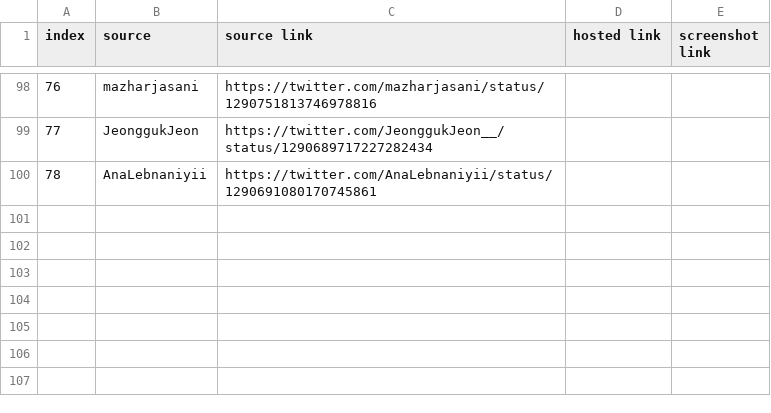
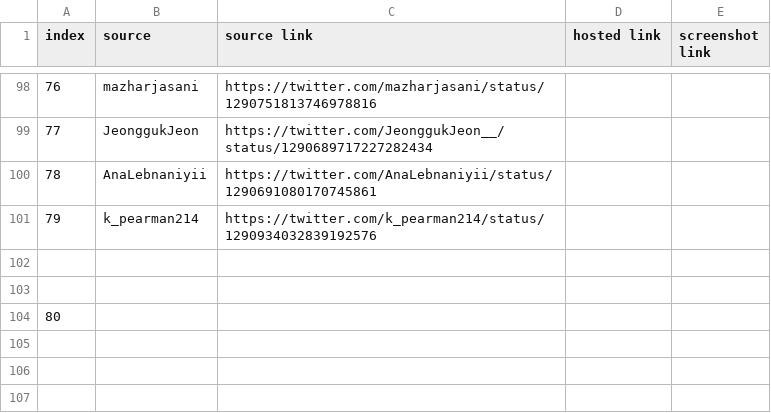
Before and after one commit to memeticinfluence/beirut-explosion, a CSV file: beirut-explosion.csv, drawn as a sheet; only a part is shown, gaps mark what is left out.

```diff
--- a/beirut-explosion.csv
+++ b/beirut-explosion.csv
@@ -100,6 +100,6 @@
 78,AnaLebnaniyii,https://twitter.com/AnaLebnaniyii/status/1290691080170745861,,
+79,k_pearman214,https://twitter.com/k_pearman214/status/1290934032839192576,,
 ,,,,
 ,,,,
-,,,,
-,,,,
+80,,,,
 ,,,,
```
Also changed, not shown: 5 other files.
